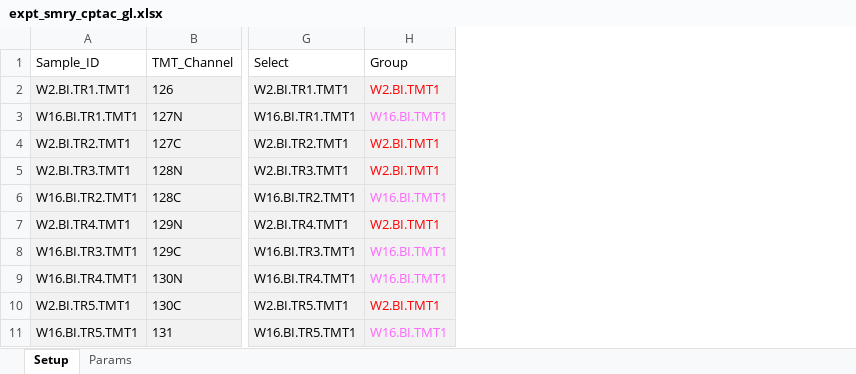
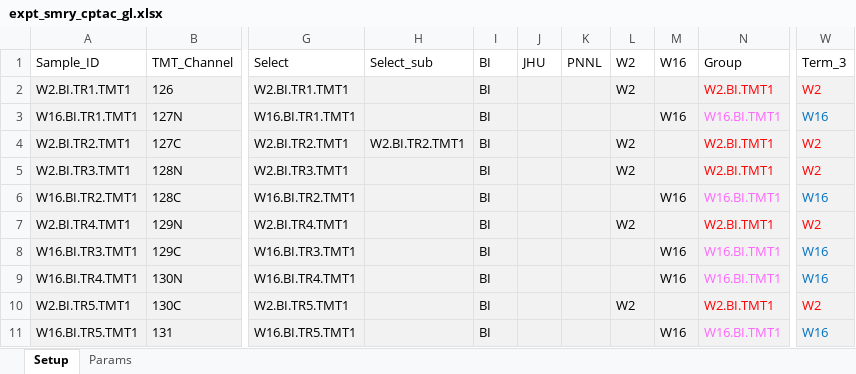
Before and after one commit to qzhang503/proteoQDA, an Excel workbook: inst/extdata/expt_smry_cptac_gl.xlsx, sheet Setup, drawn as a sheet; only a part is shown, gaps mark what is left out; values as stored, in another font and other column widths than the file's, no borders; the diff names each change by its address in the sheet, - before the commit and + after, or states it on an @@ line.

Commit message:
Update expt_smry_cptac_gl.xlsx

```diff
--- a/inst/extdata/expt_smry_cptac_gl.xlsx (sheet Setup)
+++ b/inst/extdata/expt_smry_cptac_gl.xlsx (sheet Setup)
+column H, rows 1-4: Select_sub |  |  | W2.BI.TR2.TMT1
+column I, rows 1-11: all BI
+column J, row 1: JHU
+column K, row 1: PNNL
+column L, rows 1-10: W2 | W2 |  | W2 | W2 |  | W2 |  |  | W2
+column M, rows 1-11: W16 |  | W16 |  |  | W16 |  | W16 | W16 |  | W16
+column W, rows 1-11: Term_3 | W2 | W16 | W2 | W2 | W16 | W2 | W16 | W16 | W2 | W16
```
